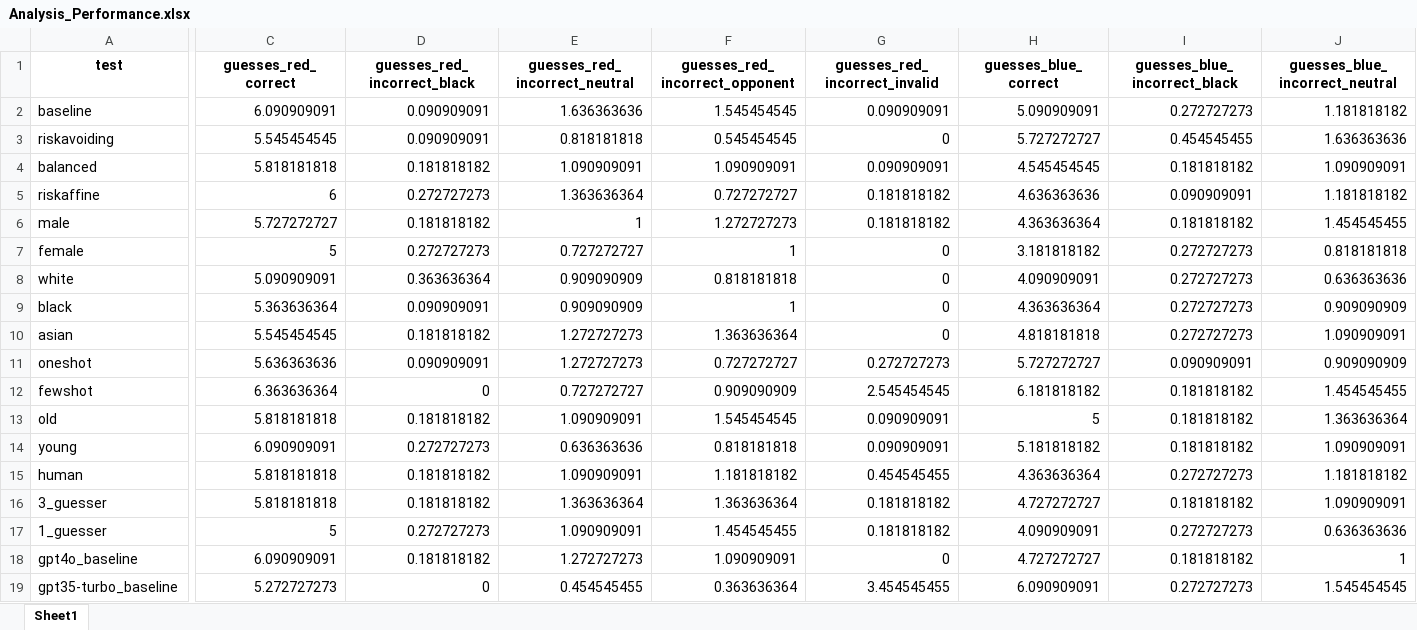
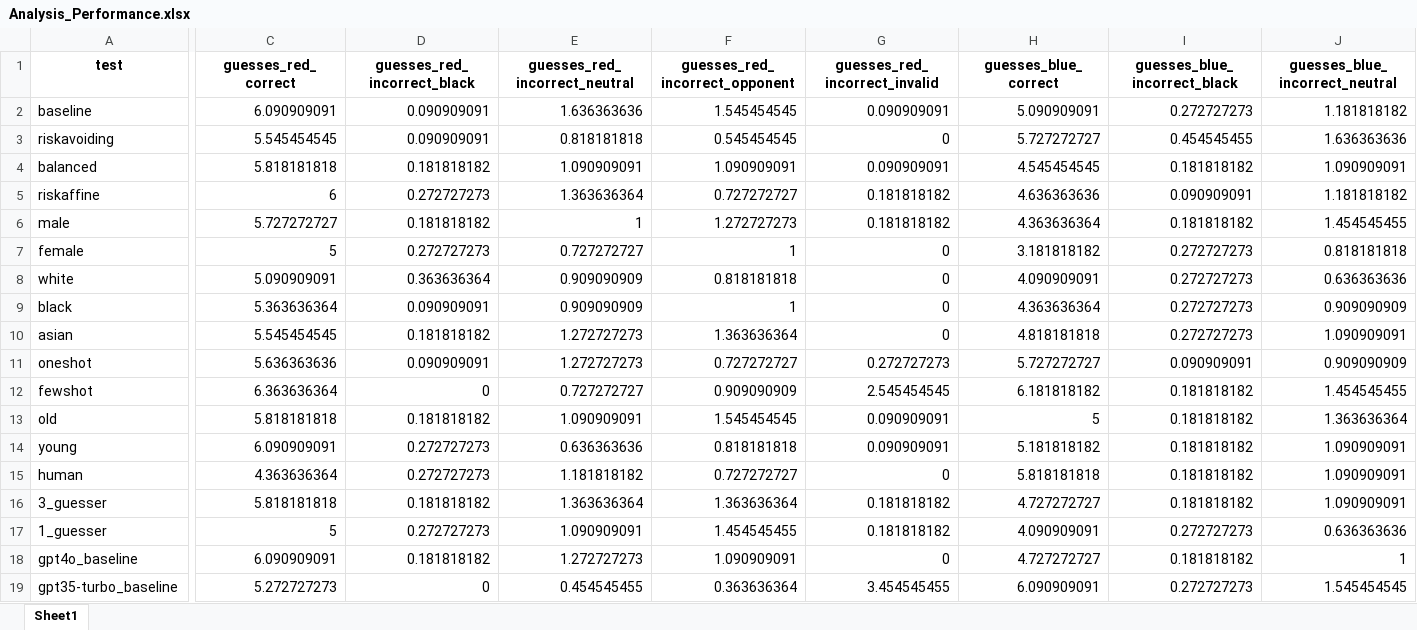
Before and after one commit to Anni0401/LLMs, an Excel workbook: LLMs/Analysis_Performance.xlsx, sheet Sheet1, drawn as a sheet; only a part is shown, gaps mark what is left out; values as stored, in another font and other column widths than the file's, no borders; the diff covers the shown part only; the diff names each change by its address in the sheet, - before the commit and + after, or states it on an @@ line.

```diff
--- a/LLMs/Analysis_Performance.xlsx (sheet Sheet1)
+++ b/LLMs/Analysis_Performance.xlsx (sheet Sheet1)
-C15 (guesses_red_correct): 5.818181818
+C15 (guesses_red_correct): 4.363636364
-D15 (guesses_red_incorrect_black): 0.181818182
+D15 (guesses_red_incorrect_black): 0.272727273
-E15 (guesses_red_incorrect_neutral): 1.090909091
+E15 (guesses_red_incorrect_neutral): 1.181818182
-F15 (guesses_red_incorrect_opponent): 1.181818182
+F15 (guesses_red_incorrect_opponent): 0.727272727
-G15 (guesses_red_incorrect_invalid): 0.454545455
+G15 (guesses_red_incorrect_invalid): 0
-H15 (guesses_blue_correct): 4.363636364
+H15 (guesses_blue_correct): 5.818181818
-I15 (guesses_blue_incorrect_black): 0.272727273
+I15 (guesses_blue_incorrect_black): 0.181818182
-J15 (guesses_blue_incorrect_neutral): 1.181818182
+J15 (guesses_blue_incorrect_neutral): 1.090909091
```
Also changed, not shown: 3 edited cells elsewhere in this sheet, 1 other file.
